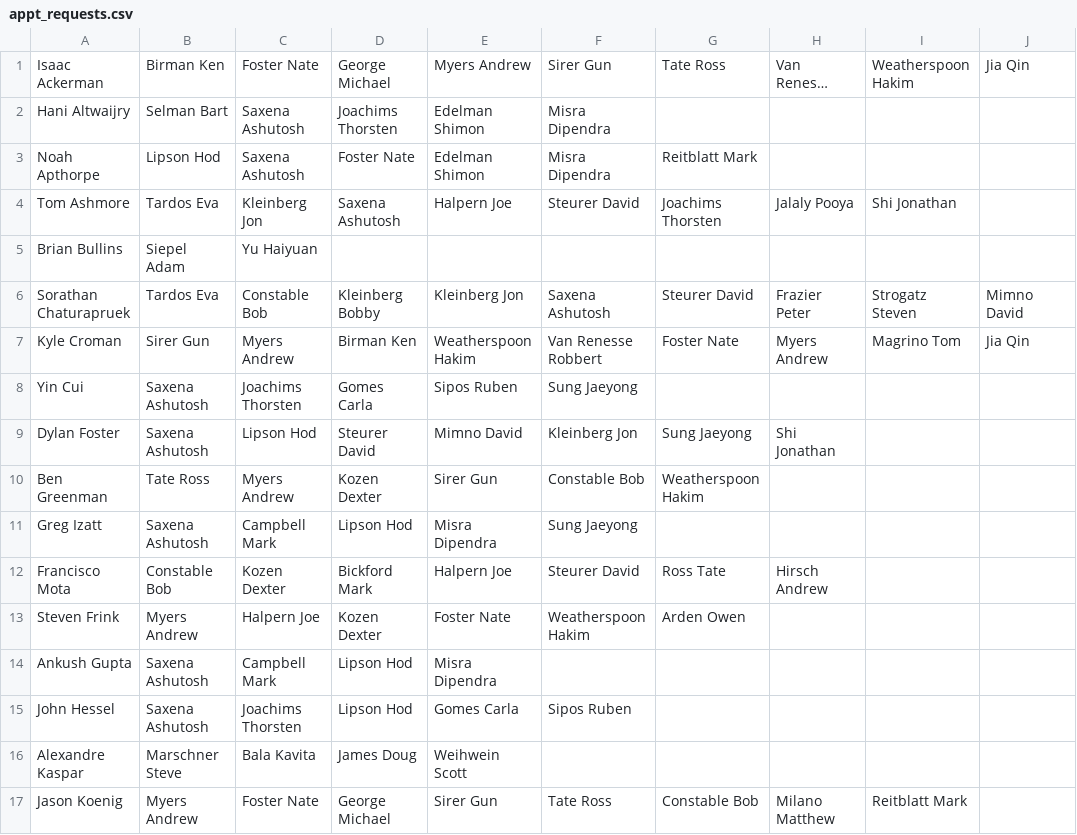
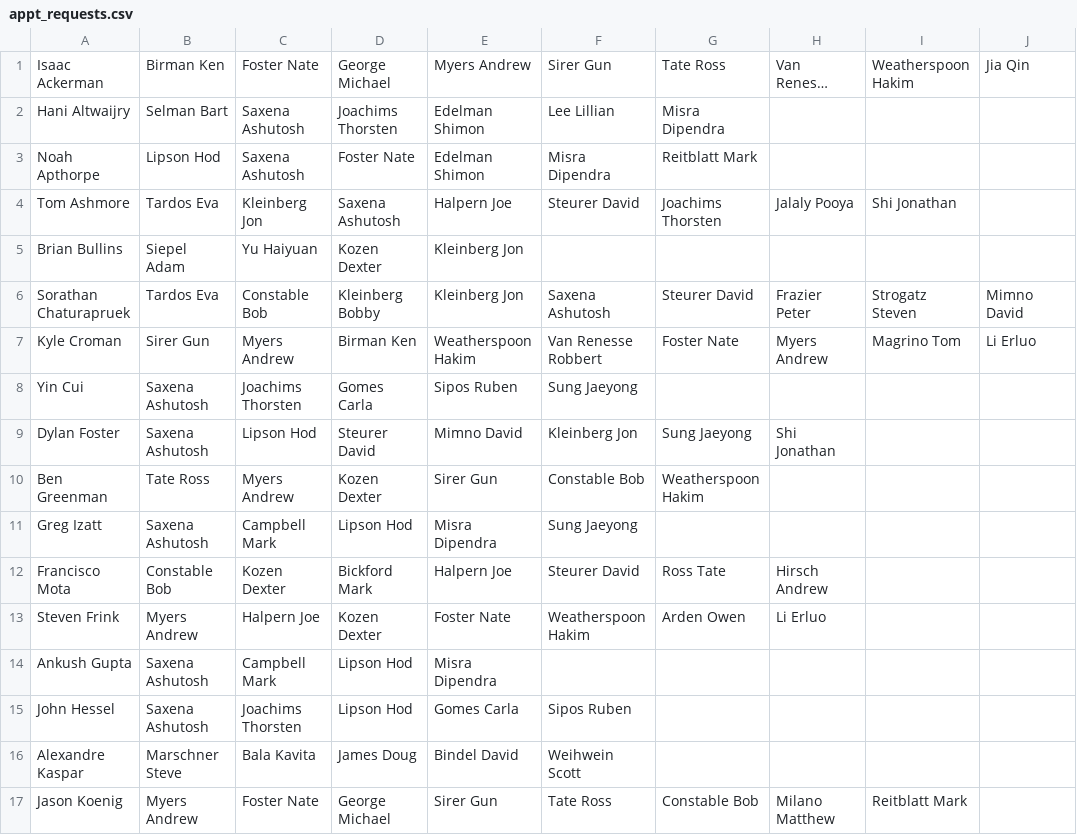
Before and after one commit to davidpwilliamson/orie_visit_day_scheduler, a CSV file: appt_requests.csv, drawn as a sheet; only a part is shown; long unchanged cells end in …; the diff names each change by its address in the sheet, - before the commit and + after, or states it on an @@ line.

```diff
--- a/appt_requests.csv
+++ b/appt_requests.csv
-F2: Misra Dipendra
+F2: Lee Lillian
-G2: (empty)
+G2: Misra Dipendra
-D5: (empty)
+D5: Kozen Dexter
-E5: (empty)
+E5: Kleinberg Jon
-J7: Jia Qin
+J7: Li Erluo
-H13: (empty)
+H13: Li Erluo
-E16: Weihwein Scott
+E16: Bindel David
-F16: (empty)
+F16: Weihwein Scott
```
Also changed, not shown: busy_no_optional_tuesday_11.csv, 1 other file.
